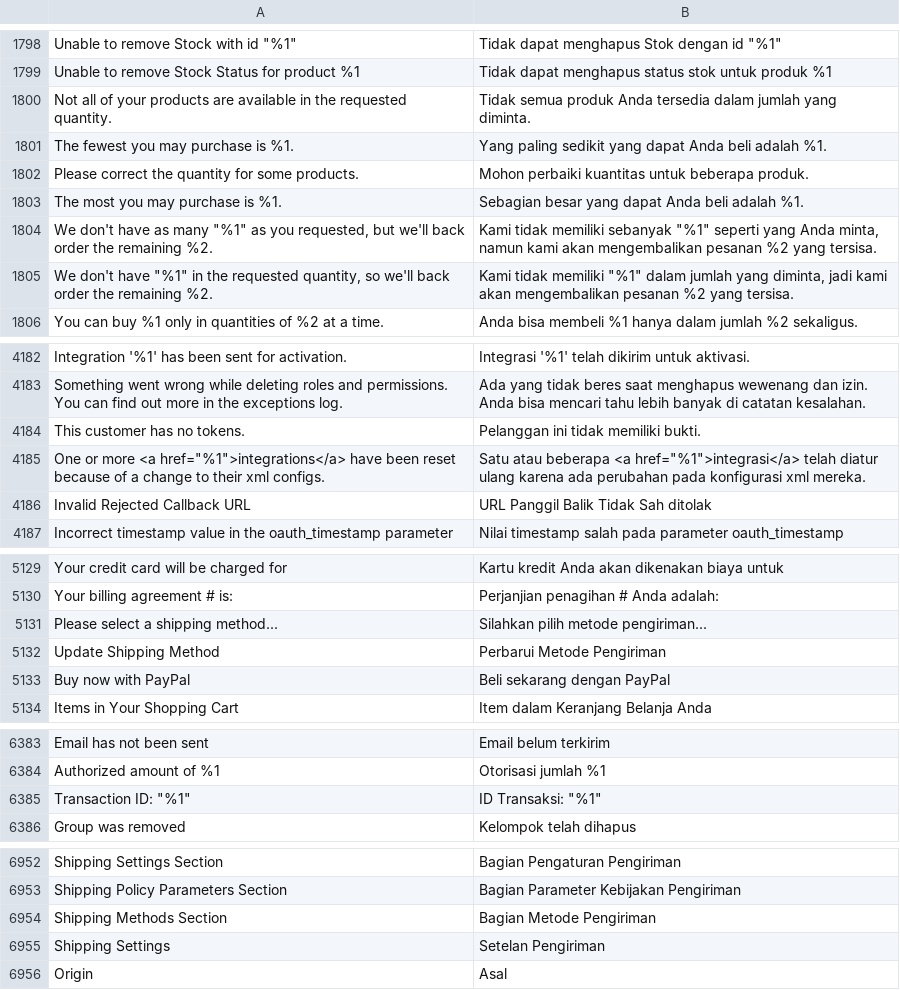
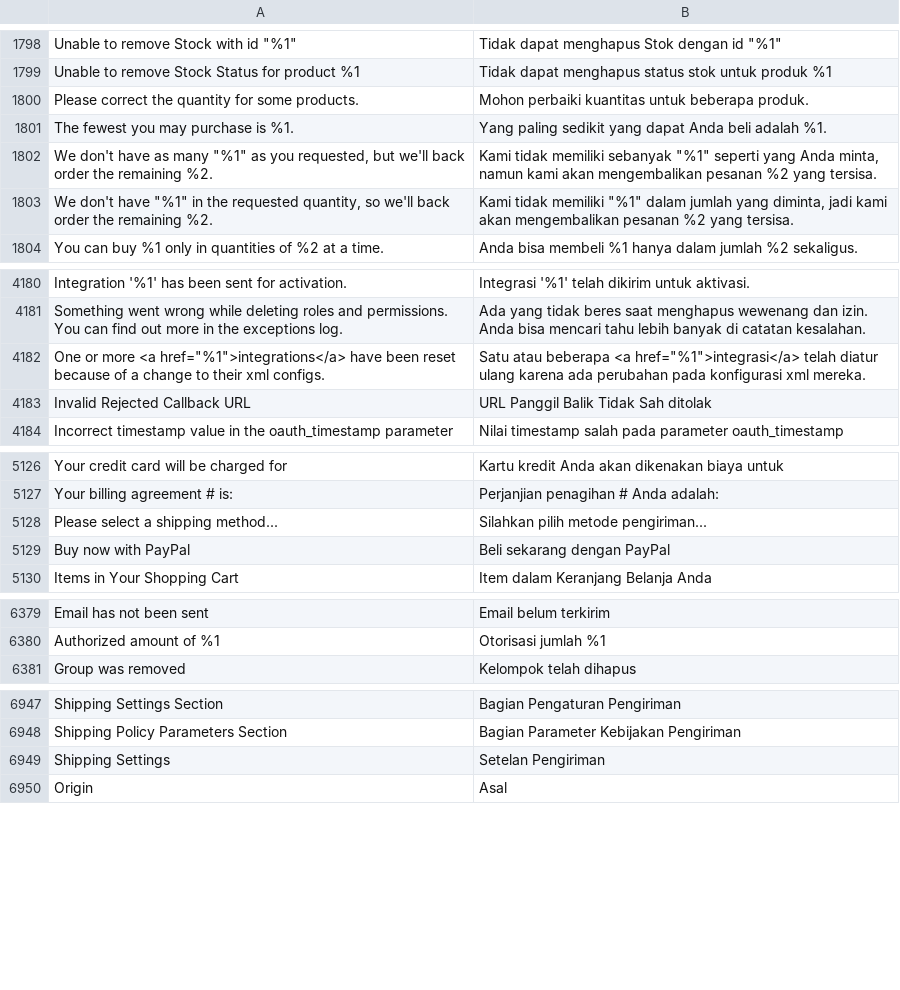
Before and after one commit to magento-l10n/language-id_ID, a CSV file: id_ID.csv, drawn as a sheet; only a part is shown, gaps mark what is left out; removed rows and columns are numbered as before the commit, all else as after; the diff covers the shown part only; the diff names each change by its address in the sheet, - before the commit and + after, or states it on an @@ line.

Commit message:
Updating translations from Crowdin.

```diff
--- a/id_ID.csv
+++ b/id_ID.csv
-row 1800: Not all of your products are available in the requested quantity. | Tidak semua produk Anda tersedia dalam jumlah yang diminta.
-row 1801: The fewest you may purchase is %1. | Yang paling sedikit yang dapat Anda beli adalah %1.
-A1801: The most you may purchase is %1.
+A1801: The fewest you may purchase is %1.
-B1801: Sebagian besar yang dapat…
+B1801: Yang paling sedikit yang dapat…
-row 4184: This customer has no tokens. | Pelanggan ini tidak memiliki bukti.
-row 5132: Update Shipping Method | Perbarui Metode Pengiriman
-row 6385: Transaction ID: "%1" | ID Transaksi: "%1"
-row 6954: Shipping Methods Section | Bagian Metode Pengiriman
```
Also changed, not shown: 9 moved rows elsewhere in this file, 1 other file.
